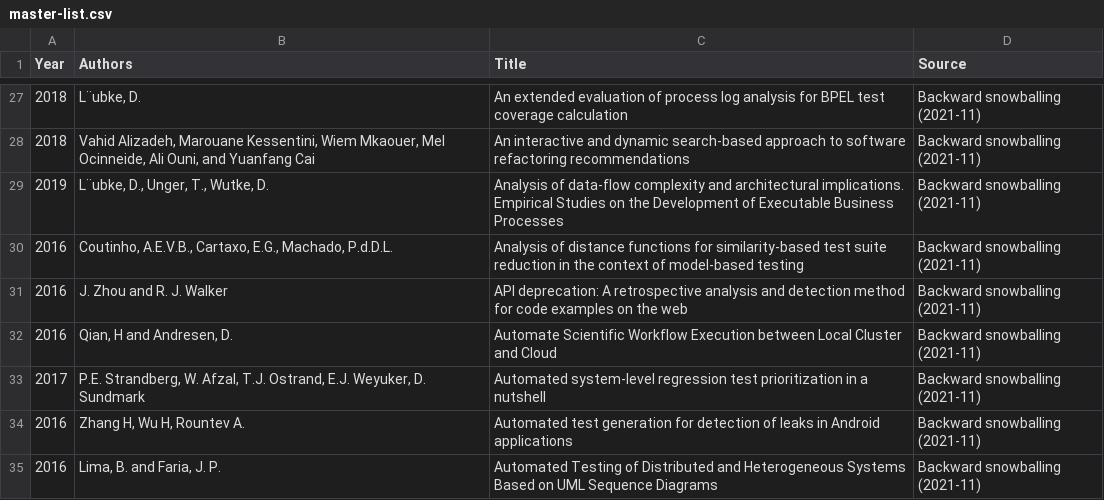
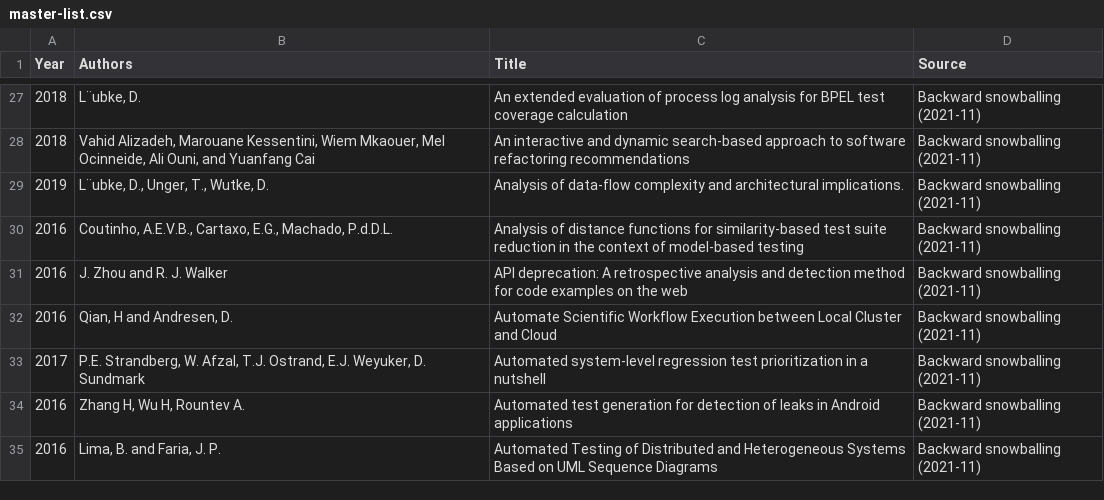
Before and after one commit to RenanGreca/PaperScraper, a CSV file: master-list.csv, drawn as a sheet; only a part is shown, gaps mark what is left out.

```diff
--- a/master-list.csv
+++ b/master-list.csv
@@ -28,3 +28,3 @@ Year,Authors,Title,Source
 2018,"Vahid Alizadeh, Marouane Kessentini, Wiem Mkaouer, Mel Ocinneide, Ali Ouni, and Yuanfang Cai",An interactive and dynamic search-based approach to software refactoring recommendations,Backward snowballing (2021-11)
-2019,"L¨ubke, D., Unger, T., Wutke, D.",Analysis of data-flow complexity and architectural implications. Empirical Studies on the Development of Executable Business Processes,Backward snowballing (2021-11)
+2019,"L¨ubke, D., Unger, T., Wutke, D.",Analysis of data-flow complexity and architectural implications.,Backward snowballing (2021-11)
 2016,"Coutinho, A.E.V.B., Cartaxo, E.G., Machado, P.d.D.L.",Analysis of distance functions for similarity-based test suite reduction in the context of model-based testing,Backward snowballing (2021-11)
```
Also changed, not shown: 10 other files.
